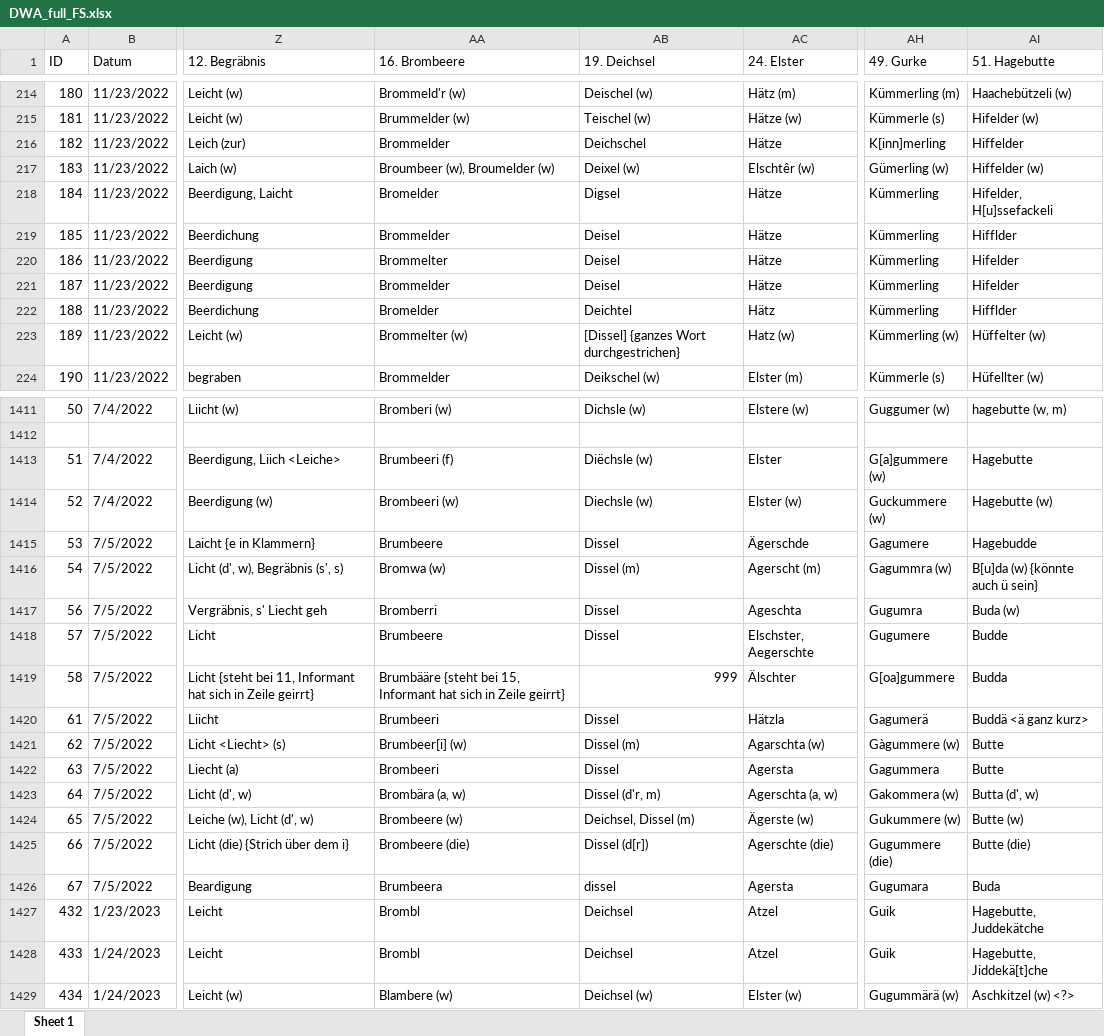
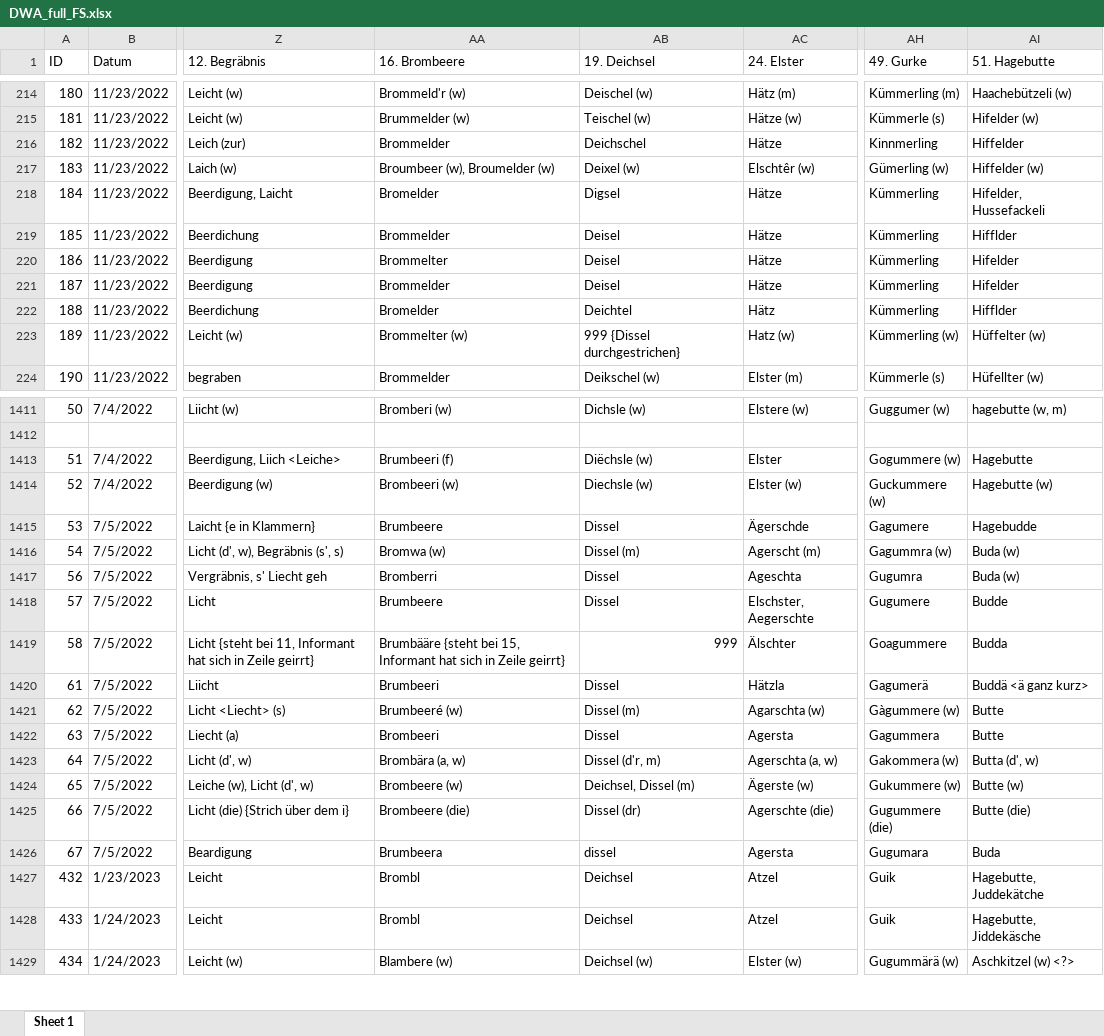
Before and after one commit to SchoenbergA/DWA, an Excel workbook: Data/DWA_full_FS.xlsx, sheet Sheet 1, drawn as a sheet; only a part is shown, gaps mark what is left out; values as stored, in another font and other column widths than the file's, no cell formats; the diff covers the shown part only; the diff names each change by its address in the sheet, - before the commit and + after, or states it on an @@ line.

```diff
--- a/Data/DWA_full_FS.xlsx (sheet Sheet 1)
+++ b/Data/DWA_full_FS.xlsx (sheet Sheet 1)
-AH216 (49. Gurke): K[inn]merling
+AH216 (49. Gurke): Kinnmerling
-AI218 (51. Hagebutte): Hifelder, H[u]ssefackeli
+AI218 (51. Hagebutte): Hifelder, Hussefackeli
-AB223 (19. Deichsel): [Dissel] {ganzes Wort durchgestrichen}
+AB223 (19. Deichsel): 999 {Dissel durchgestrichen}
-AH1413 (49. Gurke): G[a]gummere (w)
+AH1413 (49. Gurke): Gogummere (w)
-AI1416 (51. Hagebutte): B[u]da (w) {könnte auch ü sein}
+AI1416 (51. Hagebutte): Buda (w)
-AH1419 (49. Gurke): G[oa]gummere
+AH1419 (49. Gurke): Goagummere
-AA1421 (16. Brombeere): Brumbeer[i] (w)
+AA1421 (16. Brombeere): Brumbeeré (w)
-AB1425 (19. Deichsel): Dissel (d[r])
+AB1425 (19. Deichsel): Dissel (dr)
-AI1428 (51. Hagebutte): Hagebutte, Jiddekä[t]che
+AI1428 (51. Hagebutte): Hagebutte, Jiddekäsche
```
Also changed, not shown: 60 edited cells elsewhere in this sheet, cell formats.
